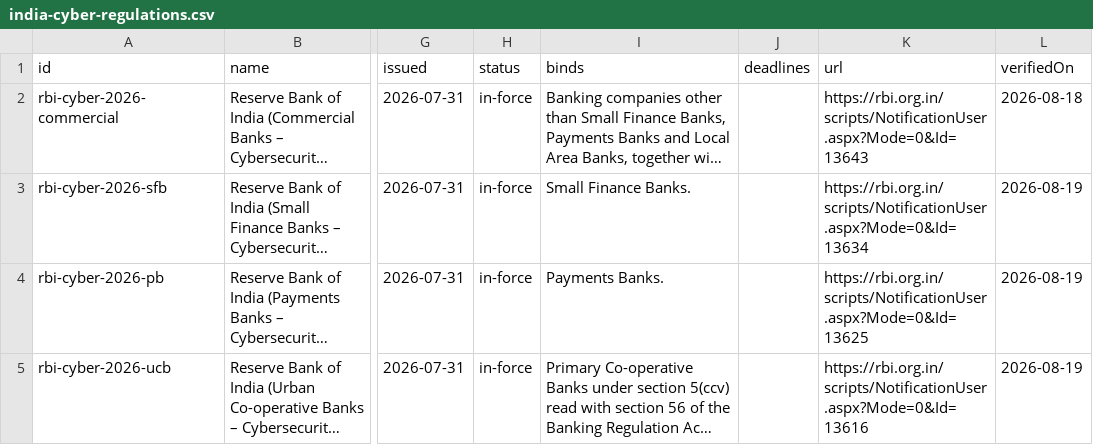
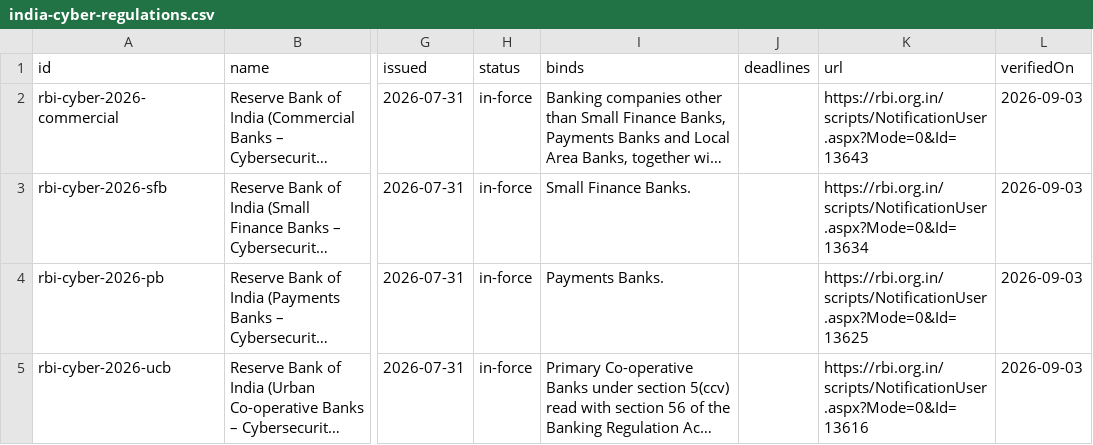
Before and after one commit to nimitt-IN/india-cyber-regulations, a CSV file: india-cyber-regulations.csv, drawn as a sheet; only a part is shown, gaps mark what is left out; long unchanged cells end in …; the diff covers the shown part only; the diff names each change by its address in the sheet, - before the commit and + after, or states it on an @@ line.

Commit message:
Register update — 25 instruments, verified from 2026-08-18

```diff
--- a/india-cyber-regulations.csv
+++ b/india-cyber-regulations.csv
-L2 (verifiedOn): 2026-08-18
+L2 (verifiedOn): 2026-09-03
-L3:L5 (verifiedOn): 2026-08-19
+L3:L5 (verifiedOn): 2026-09-03
```
Also changed, not shown: 4 edited cells elsewhere in this file, 2 other files.
